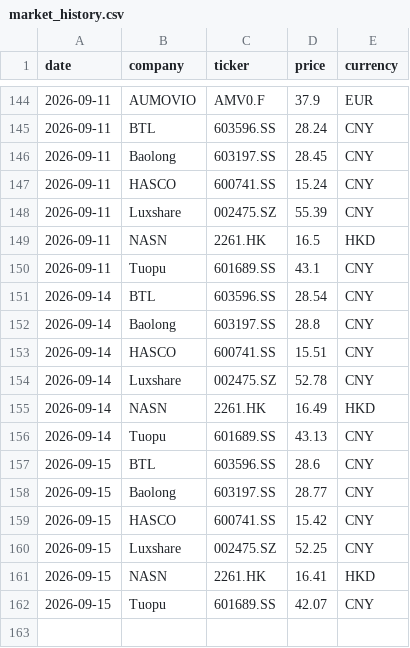
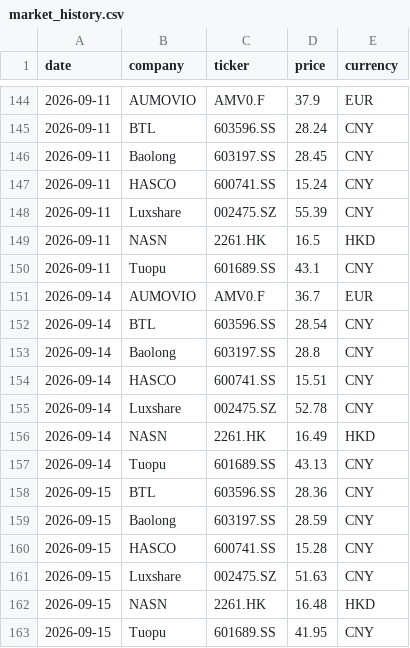
Before and after one commit to Z0228987/Competitor-Analasis, a CSV file: data/market_history.csv, drawn as a sheet; only a part is shown, gaps mark what is left out.

```diff
--- a/data/market_history.csv
+++ b/data/market_history.csv
@@ -150,2 +150,3 @@ date,company,ticker,price,currency
 2026-09-11,Tuopu,601689.SS,43.1,CNY
+2026-09-14,AUMOVIO,AMV0.F,36.7,EUR
 2026-09-14,BTL,603596.SS,28.54,CNY
@@ -156,7 +157,7 @@ date,company,ticker,price,currency
 2026-09-14,Tuopu,601689.SS,43.13,CNY
-2026-09-15,BTL,603596.SS,28.6,CNY
-2026-09-15,Baolong,603197.SS,28.77,CNY
-2026-09-15,HASCO,600741.SS,15.42,CNY
-2026-09-15,Luxshare,002475.SZ,52.25,CNY
-2026-09-15,NASN,2261.HK,16.41,HKD
-2026-09-15,Tuopu,601689.SS,42.07,CNY
+2026-09-15,BTL,603596.SS,28.36,CNY
+2026-09-15,Baolong,603197.SS,28.59,CNY
+2026-09-15,HASCO,600741.SS,15.28,CNY
+2026-09-15,Luxshare,002475.SZ,51.63,CNY
+2026-09-15,NASN,2261.HK,16.48,HKD
+2026-09-15,Tuopu,601689.SS,41.95,CNY
```
Also changed, not shown: data/market_data_verified.csv.
